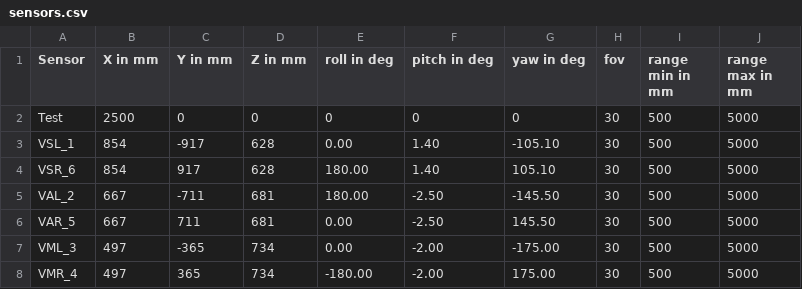
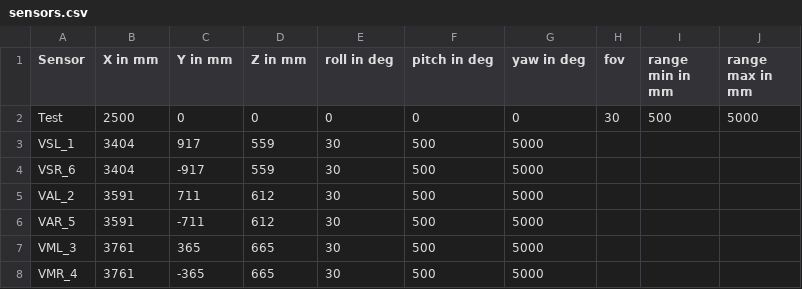
Before and after one commit to Srikrishna31/us_sensor, a CSV file: data/sensors.csv, drawn as a sheet; only a part is shown; the diff covers the shown part only.

Commit message:
ssc to usc for SSL

```diff
--- a/data/sensors.csv
+++ b/data/sensors.csv
@@ -2,7 +2,7 @@ Sensor, X in mm, Y in mm, Z in mm, roll in deg, pitch in deg, yaw in deg, fov, r
 Test, 2500, 0, 0, 0, 0, 0, 30, 500, 5000
-VSL_1, 854, -917, 628, 0.00, 1.40, -105.10, 30, 500, 5000
-VSR_6, 854, 917, 628, 180.00, 1.40, 105.10, 30, 500, 5000
-VAL_2, 667, -711, 681, 180.00, -2.50, -145.50, 30, 500, 5000
-VAR_5, 667, 711, 681, 0.00, -2.50, 145.50, 30, 500, 5000
-VML_3, 497, -365, 734, 0.00, -2.00, -175.00, 30, 500, 5000
-VMR_4, 497, 365, 734, -180.00, -2.00, 175.00, 30, 500, 5000
+VSL_1, 3404, 917, 559, 30, 500, 5000
+VSR_6, 3404, -917, 559, 30, 500, 5000
+VAL_2, 3591, 711, 612, 30, 500, 5000
+VAR_5, 3591, -711, 612, 30, 500, 5000
+VML_3, 3761, 365, 665, 30, 500, 5000
+VMR_4, 3761, -365, 665, 30, 500, 5000
```
Also changed, not shown: 54 edited cells elsewhere in this file.
